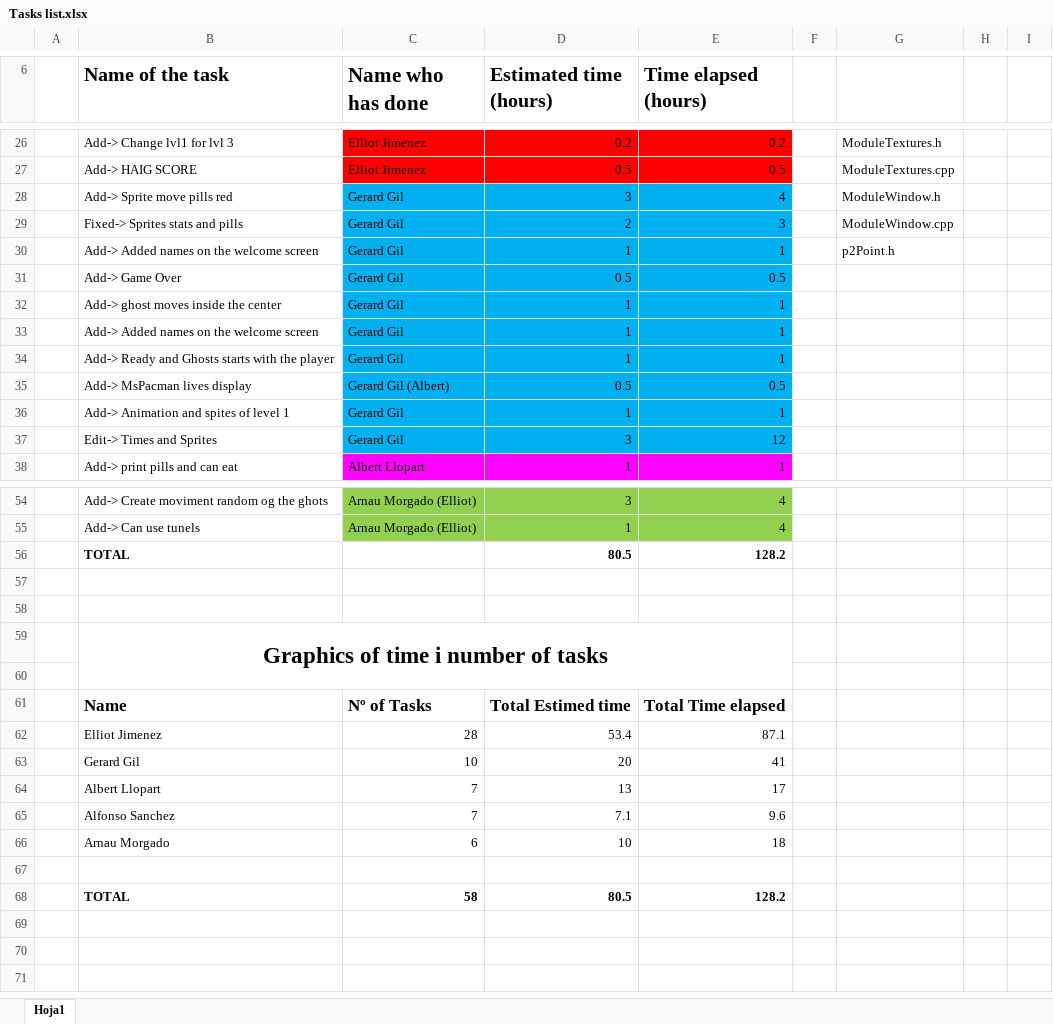
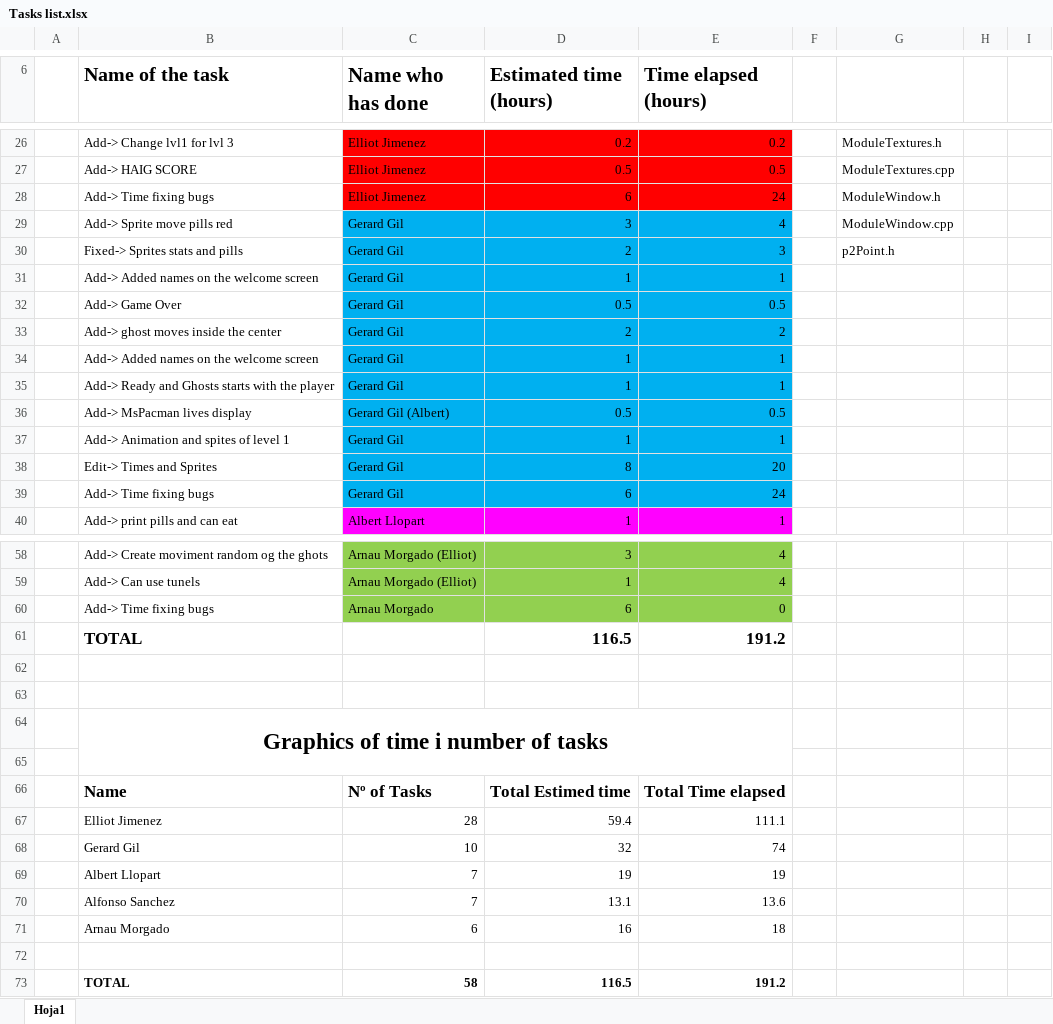
Before and after one commit to elliotjb/Ms-Pac-Man, an Excel workbook: Tasks list.xlsx, sheet Hoja1, drawn as a sheet; only a part is shown, gaps mark what is left out; values as stored, in another font and other column widths than the file's, no borders; charts and pictures not drawn; removed rows and columns are numbered as before the commit, all else as after; the diff covers the shown part only; the diff names each change by its address in the sheet, - before the commit and + after, or states it on an @@ line.

```diff
--- a/Tasks list.xlsx (sheet Hoja1)
+++ b/Tasks list.xlsx (sheet Hoja1)
+row 28:  | Add-> Time fixing bugs | Elliot Jimenez | 6 | 24 |  | ModuleWindow.h
-G29: ModuleWindow.h
+G29: ModuleWindow.cpp
-G30: ModuleWindow.cpp
+G30: p2Point.h
-G31: p2Point.h
+G31: (empty)
-D33 (Estimated time (hours)): 1
+D33 (Estimated time (hours)): 2
-E33 (Time elapsed (hours)): 1
+E33 (Time elapsed (hours)): 2
-D38 (Estimated time (hours)): 3
+D38 (Estimated time (hours)): 8
-E38 (Time elapsed (hours)): 12
+E38 (Time elapsed (hours)): 20
+row 39:  | Add-> Time fixing bugs | Gerard Gil | 6 | 24
-row 56:  | TOTAL |  | 80.5 | 128.2
+row 60:  | Add-> Time fixing bugs | Arnau Morgado | 6 | 0
+row 61:  | TOTAL |  | 116.5 | 191.2
-D67 (Estimated time (hours)): 53.4
+D67 (Estimated time (hours)): 59.4
-E67 (Time elapsed (hours)): 87.1
+E67 (Time elapsed (hours)): 111.1
-D68 (Estimated time (hours)): 20
+D68 (Estimated time (hours)): 32
-E68 (Time elapsed (hours)): 41
+E68 (Time elapsed (hours)): 74
-D69 (Estimated time (hours)): 13
+D69 (Estimated time (hours)): 19
-E69 (Time elapsed (hours)): 17
+E69 (Time elapsed (hours)): 19
-D70 (Estimated time (hours)): 7.1
+D70 (Estimated time (hours)): 13.1
-E70 (Time elapsed (hours)): 9.6
+E70 (Time elapsed (hours)): 13.6
-D71 (Estimated time (hours)): 10
+D71 (Estimated time (hours)): 16
-D73 (Estimated time (hours)): 80.5
+D73 (Estimated time (hours)): 116.5
-E73 (Time elapsed (hours)): 128.2
+E73 (Time elapsed (hours)): 191.2
```
Also changed, not shown: 2 added rows elsewhere in this sheet, formulas that keep their value, charts or pictures, 6 other files.
